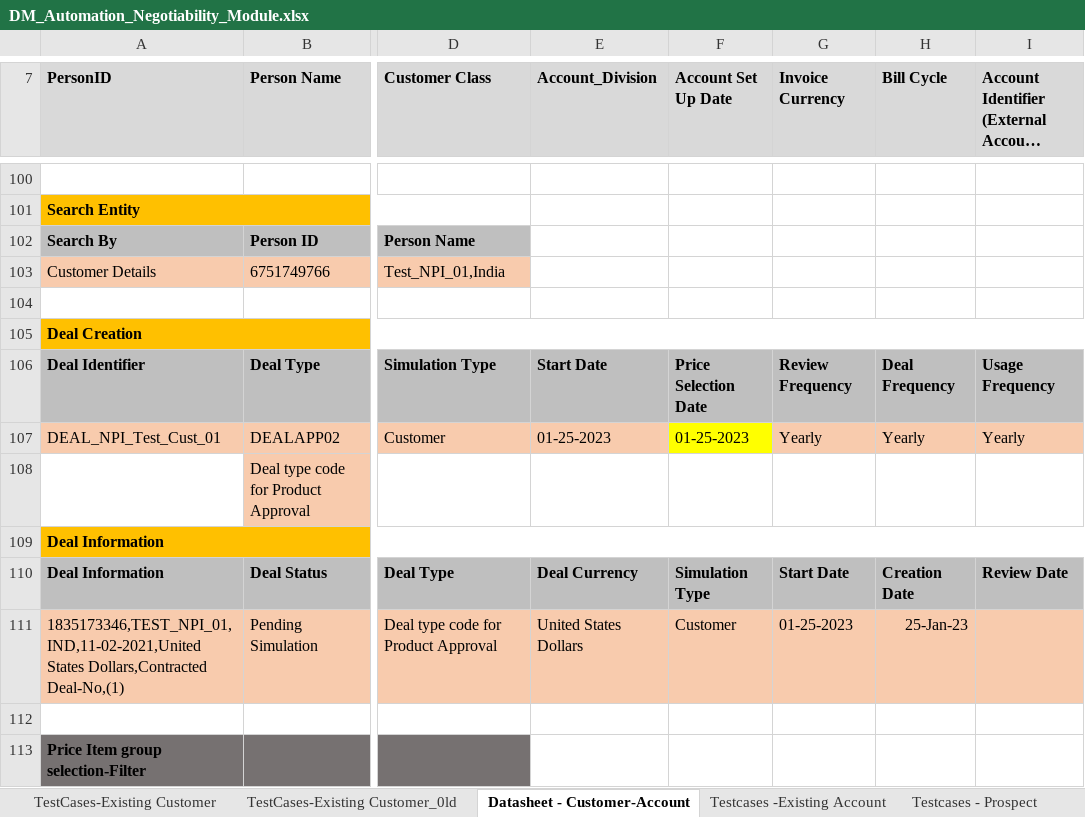
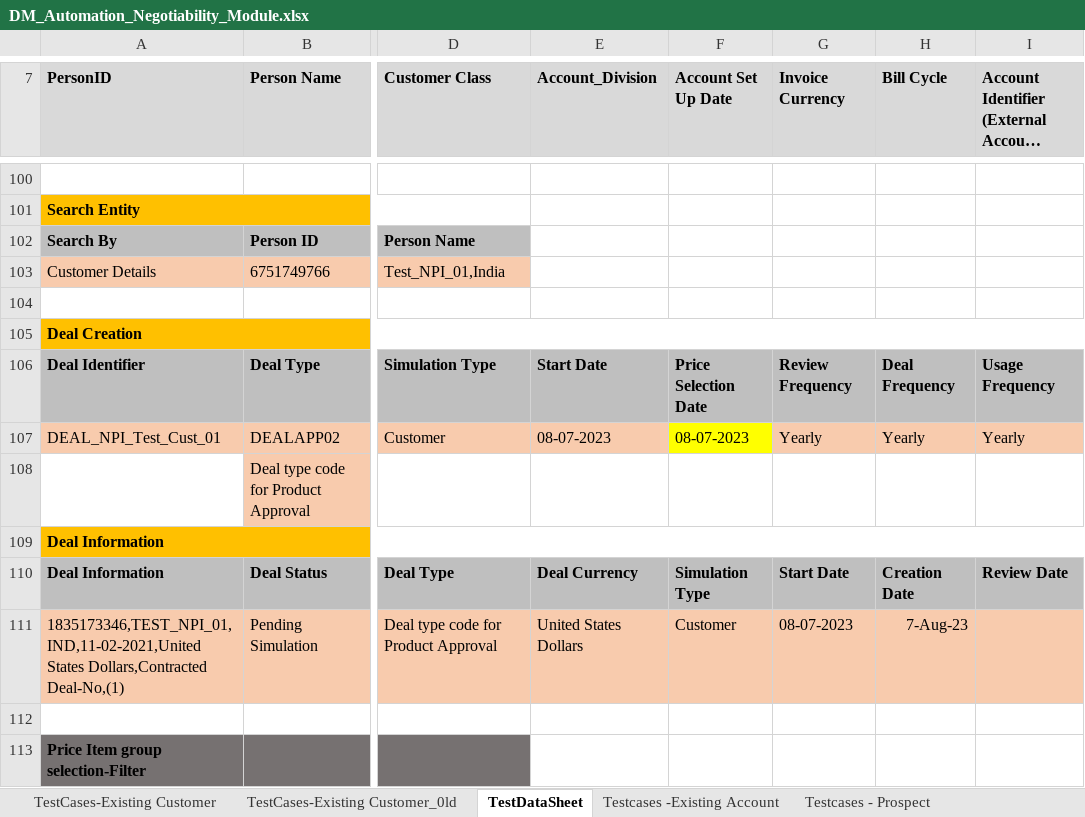
Before and after one commit to Rohit00099/estimate, an Excel workbook: DM/databank/banking/deal_management/DM_Automation_Negotiability_Module.xlsx, sheet TestDataSheet, drawn as a sheet; only a part is shown, gaps mark what is left out; long unchanged cells end in …; values as stored, in another font and other column widths than the file's, no borders; the diff names each change by its address in the sheet, - before the commit and + after, or states it on an @@ line.

```diff
--- a/DM/databank/banking/deal_management/DM_Automation_Negotiability_Module.xlsx (sheet TestDataSheet)
+++ b/DM/databank/banking/deal_management/DM_Automation_Negotiability_Module.xlsx (sheet TestDataSheet)
-sheet tab: Datasheet - Customer-Account
+sheet tab: TestDataSheet
-E107 (Account_Division): 01-25-2023
+E107 (Account_Division): 08-07-2023
-F107 (Account Set Up Date): 01-25-2023
+F107 (Account Set Up Date): 08-07-2023
-G111 (Invoice Currency): 01-25-2023
+G111 (Invoice Currency): 08-07-2023
-H111 (Bill Cycle): 25-Jan-23
+H111 (Bill Cycle): 7-Aug-23
```
Also changed, not shown: DM/databank/banking/deal_management/BANK_82_6_Test_43706.xlsx, DM/databank/banking/deal_management/BANK_82_6_Test_43707.xlsx, 5 other files.
